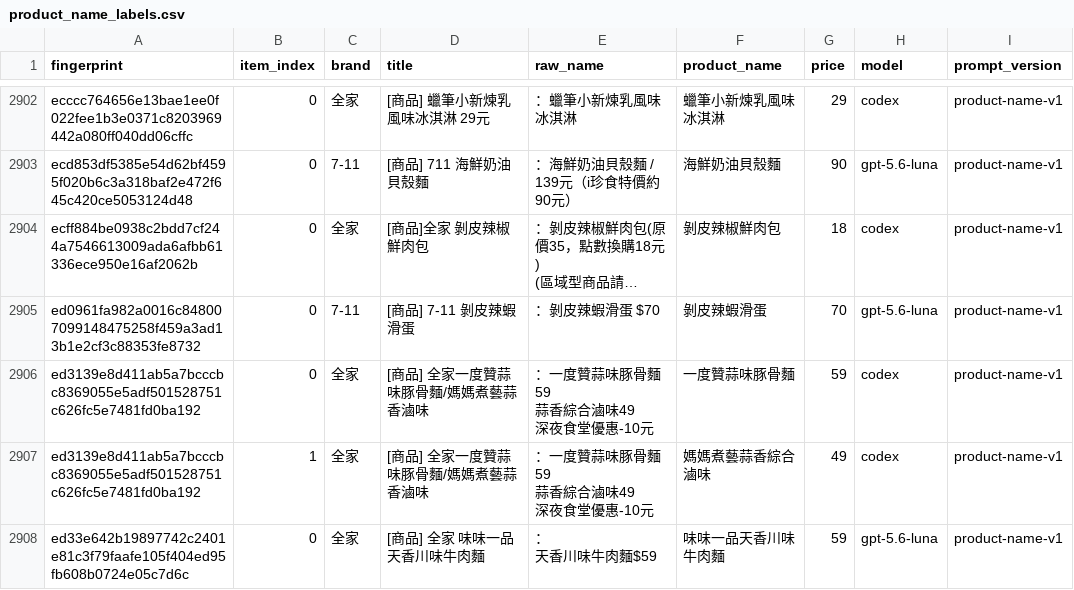
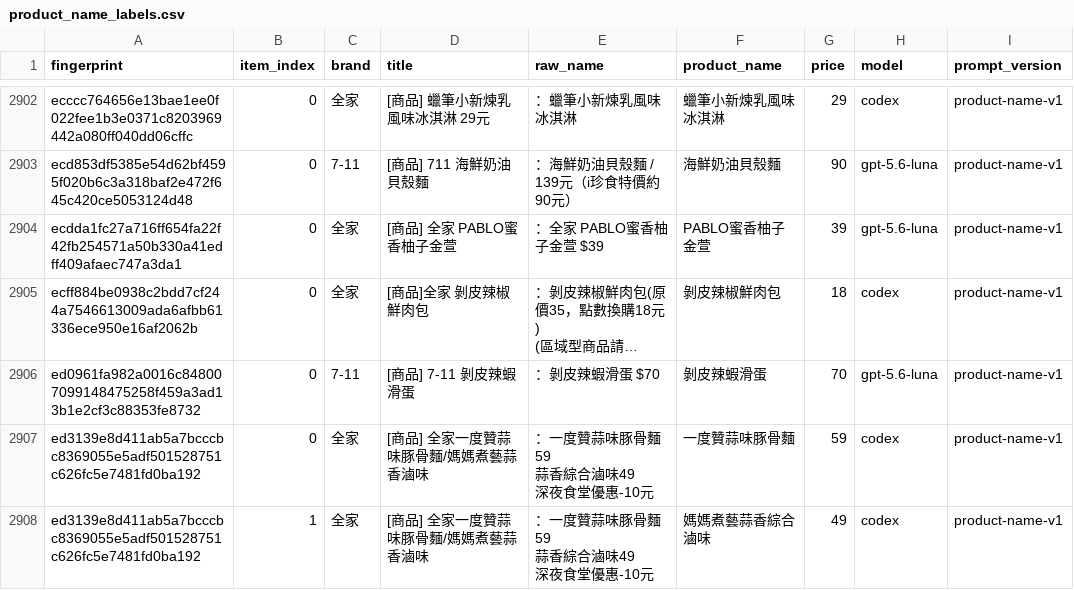
Before and after one commit to YuHsunWang/cvs-radar, a CSV file: data/labels/product_name_labels.csv, drawn as a sheet; only a part is shown, gaps mark what is left out; the shorter side is filled out with more unchanged rows; long unchanged cells end in …; the diff names each change by its address in the sheet, - before the commit and + after, or states it on an @@ line.

```diff
--- a/data/labels/product_name_labels.csv
+++ b/data/labels/product_name_labels.csv
+row 2904: ecdda1fc27a716ff654fa22f42fb254571a50b330a41edff409afaec747a3da1 | 0 | 全家 | [商品] 全家 PABLO蜜香柚子金萱 | ：全家 PABLO蜜香柚子金萱 $39 | PABLO蜜香柚子金萱 | 39 | gpt-5.6-luna | product-name-v1
```
Also changed, not shown: data/labels/excerpt_labels.csv, data/labels/product_category_labels.csv, 4 other files.
